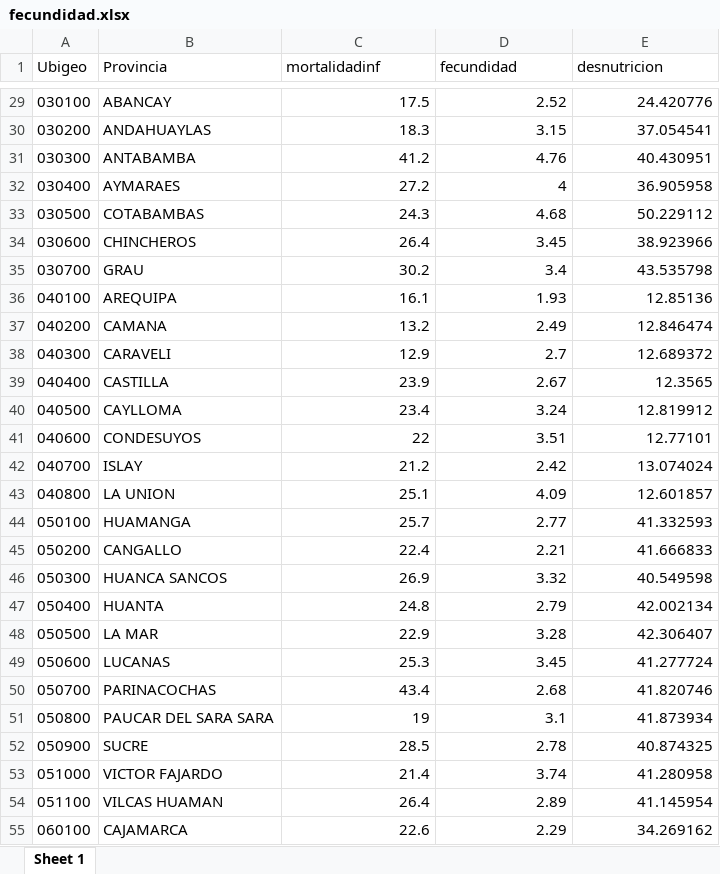
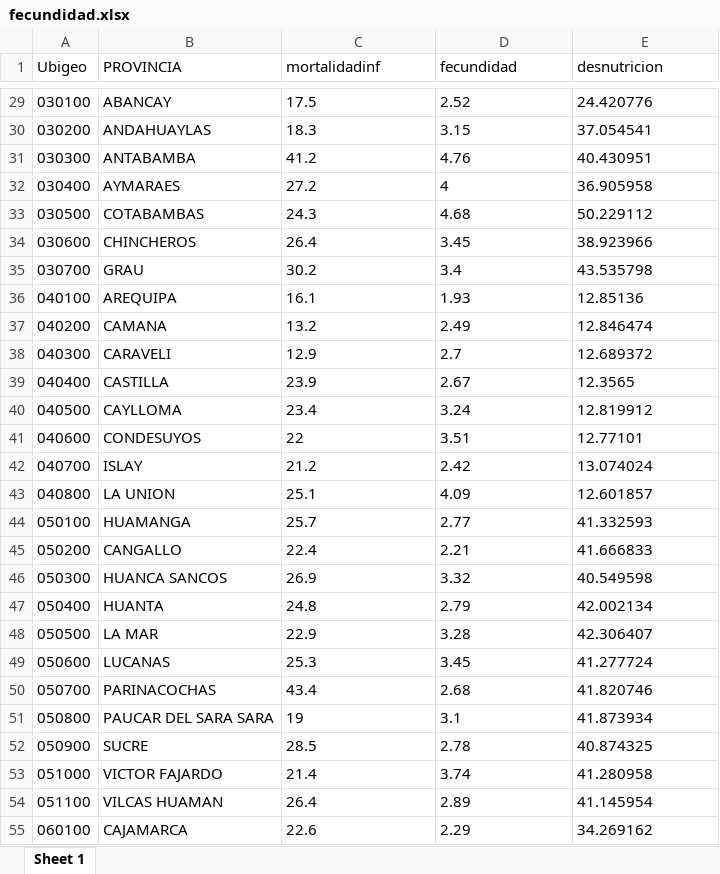
Before and after one commit to PoliticayGobiernoPUCP/EstadisticaMaestriaCPRI, an Excel workbook: fecundidad.xlsx, sheet Sheet 1, drawn as a sheet; only a part is shown, gaps mark what is left out; values as stored, in another font and other column widths than the file's, no borders; the diff covers the shown part only; the diff names each change by its address in the sheet, - before the commit and + after, or states it on an @@ line.

```diff
--- a/fecundidad.xlsx (sheet Sheet 1)
+++ b/fecundidad.xlsx (sheet Sheet 1)
-B1: Provincia
+B1: PROVINCIA
-C29:E55 alignment: right
+C29:E55 alignment: left
```
Also changed, not shown: 1 added row, 1 edited cell and cell formats elsewhere in this sheet, idePeru.xlsx, idhPeru.xlsx, 16 other files.
